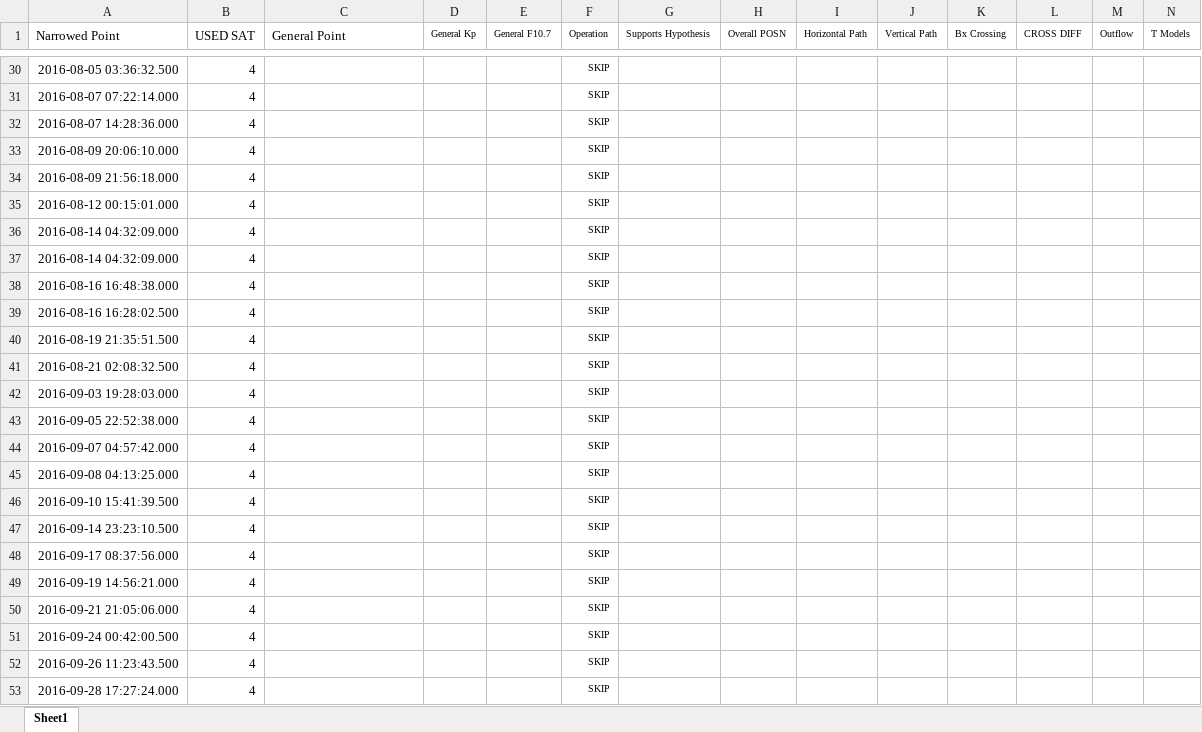
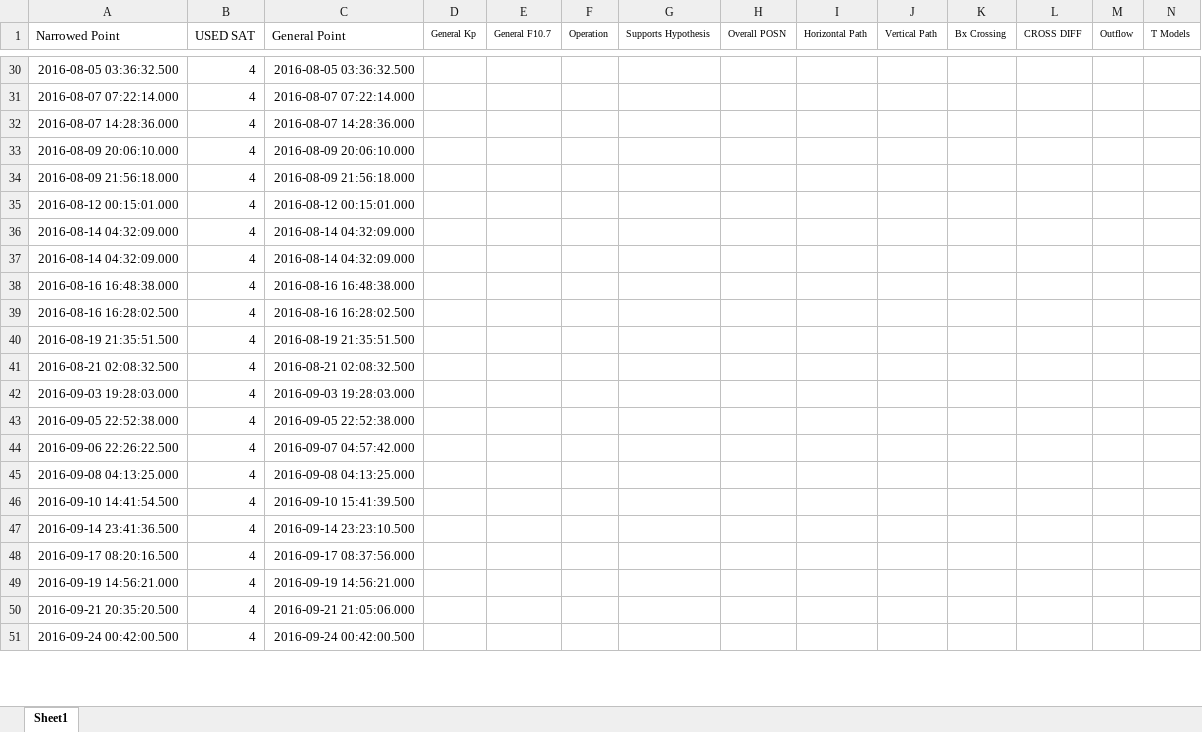
Before and after one commit to spacecataz/tailwagtools, an Excel workbook: Event_Points.xlsx, sheet Sheet1, drawn as a sheet; only a part is shown, gaps mark what is left out; values as stored, in another font and other column widths than the file's, no borders; charts and pictures not drawn; removed rows and columns are numbered as before the commit, all else as after; rows hold the shown columns only; the diff covers the shown part only; the diff names each change by its address in the sheet, - before the commit and + after, or states it on an @@ line.

```diff
--- a/Event_Points.xlsx (sheet Sheet1)
+++ b/Event_Points.xlsx (sheet Sheet1)
-C30 (General Point): (empty)
+C30 (General Point): 2016-08-05 03:36:32.500
-F30:F43 (Operation): SKIP
+F30:F43 (Operation): (empty)
-C31 (General Point): (empty)
+C31 (General Point): 2016-08-07 07:22:14.000
-C32 (General Point): (empty)
+C32 (General Point): 2016-08-07 14:28:36.000
-C33 (General Point): (empty)
+C33 (General Point): 2016-08-09 20:06:10.000
-C34 (General Point): (empty)
+C34 (General Point): 2016-08-09 21:56:18.000
-C35 (General Point): (empty)
+C35 (General Point): 2016-08-12 00:15:01.000
-C36:C37 (General Point): (empty)
+C36:C37 (General Point): 2016-08-14 04:32:09.000
-C38 (General Point): (empty)
+C38 (General Point): 2016-08-16 16:48:38.000
-C39 (General Point): (empty)
+C39 (General Point): 2016-08-16 16:28:02.500
-C40 (General Point): (empty)
+C40 (General Point): 2016-08-19 21:35:51.500
-C41 (General Point): (empty)
+C41 (General Point): 2016-08-21 02:08:32.500
-C42 (General Point): (empty)
+C42 (General Point): 2016-09-03 19:28:03.000
-C43 (General Point): (empty)
+C43 (General Point): 2016-09-05 22:52:38.000
-row 44: 2016-09-07 04:57:42.000 | 4 |  |  |  | SKIP
+row 44: 2016-09-06 22:26:22.500 | 4 | 2016-09-07 04:57:42.000
-C45 (General Point): (empty)
+C45 (General Point): 2016-09-08 04:13:25.000
-F45 (Operation): SKIP
+F45 (Operation): (empty)
-row 46: 2016-09-10 15:41:39.500 | 4 |  |  |  | SKIP
-row 47: 2016-09-14 23:23:10.500 | 4 |  |  |  | SKIP
-row 48: 2016-09-17 08:37:56.000 | 4 |  |  |  | SKIP
+row 46: 2016-09-10 14:41:54.500 | 4 | 2016-09-10 15:41:39.500
+row 47: 2016-09-14 23:41:36.500 | 4 | 2016-09-14 23:23:10.500
+row 48: 2016-09-17 08:20:16.500 | 4 | 2016-09-17 08:37:56.000
-C49 (General Point): (empty)
+C49 (General Point): 2016-09-19 14:56:21.000
-F49 (Operation): SKIP
+F49 (Operation): (empty)
-row 50: 2016-09-21 21:05:06.000 | 4 |  |  |  | SKIP
+row 50: 2016-09-21 20:35:20.500 | 4 | 2016-09-21 21:05:06.000
-C51 (General Point): (empty)
+C51 (General Point): 2016-09-24 00:42:00.500
-F51 (Operation): SKIP
+F51 (Operation): (empty)
-row 52: 2016-09-26 11:23:43.500 | 4 |  |  |  | SKIP
-row 53: 2016-09-28 17:27:24.000 | 4 |  |  |  | SKIP
```
Also changed, not shown: 6 added rows, 4 removed rows and 67 edited cells elsewhere in this sheet, charts or pictures.
